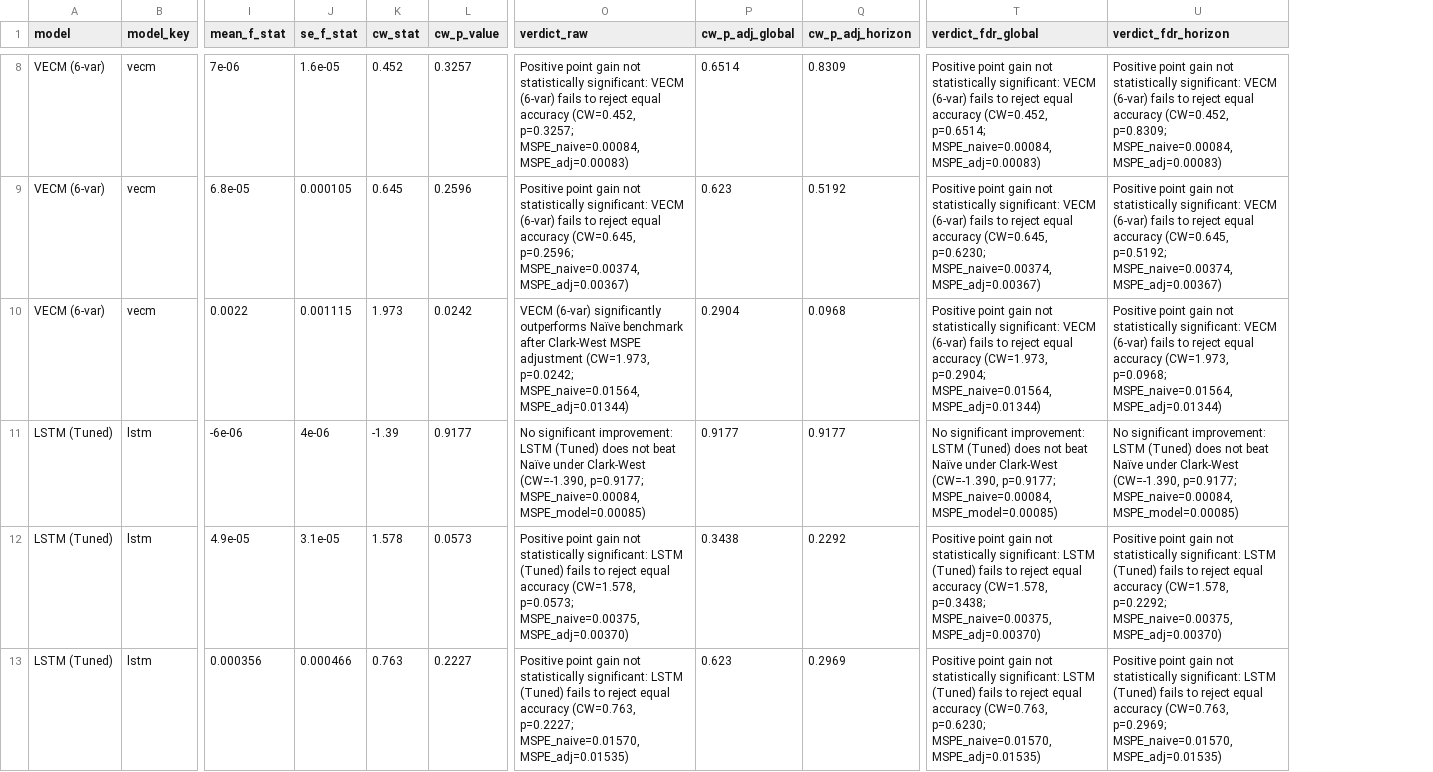
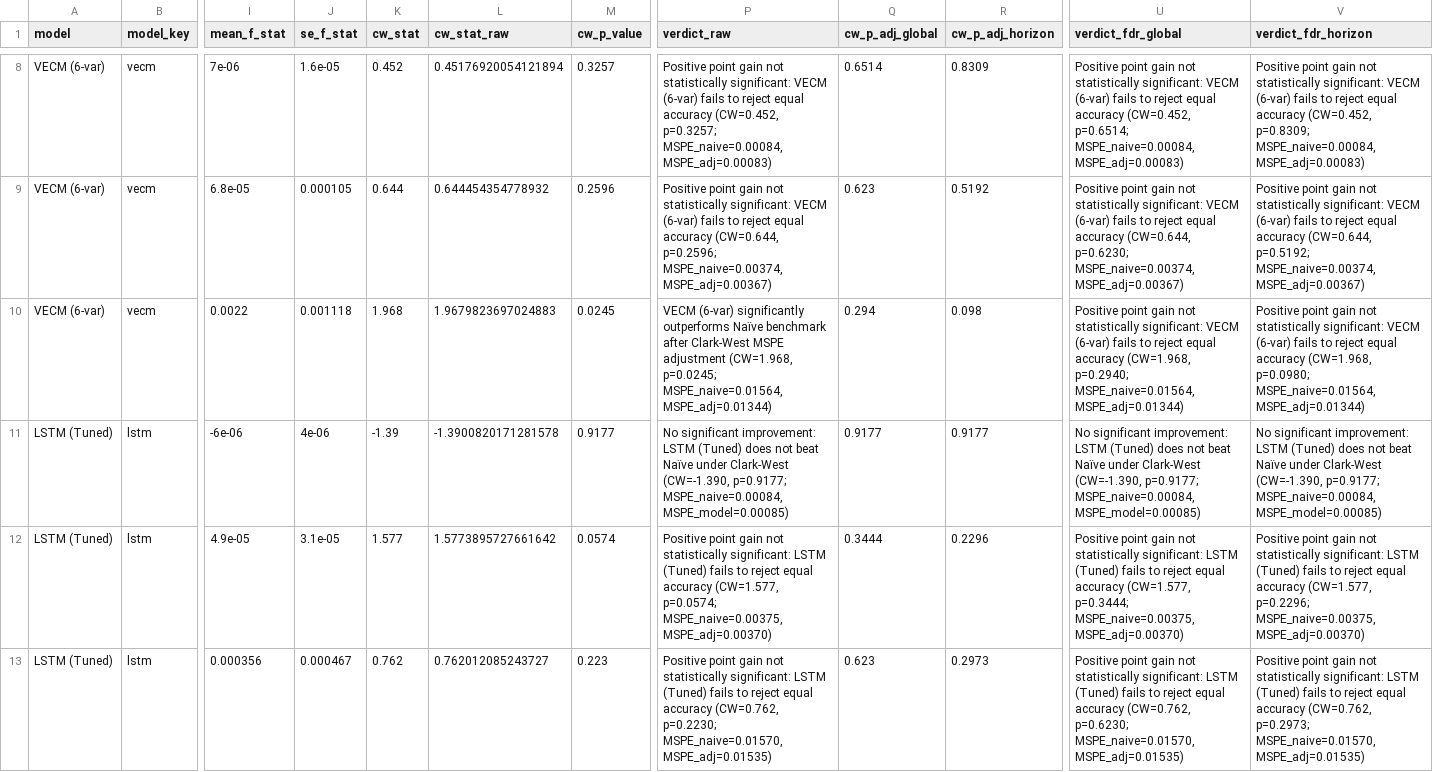
Before and after one commit to nholguinrh/DAMO-699-Capstone-project-GRP5, a CSV file: outputs/clark_west_test_results.csv, drawn as a sheet; only a part is shown, gaps mark what is left out; addresses are those after the commit; the diff covers the shown part only; the diff names each change by its address in the sheet, - before the commit and + after, or states it on an @@ line.

```diff
--- a/outputs/clark_west_test_results.csv
+++ b/outputs/clark_west_test_results.csv
+column L (cw_stat_raw), rows 8-13: 0.45176920054121894 | 0.644454354778932 | 1.9679823697024883 | -1.3900820171281578 | 1.5773895727661642 | 0.762012085243727
-K9 (cw_stat): 0.645
+K9 (cw_stat): 0.644
-P9 (verdict_raw): …equal accuracy (CW=0.645, p=0.2596; MSPE_naive=0.00374,…
+P9 (verdict_raw): …equal accuracy (CW=0.644, p=0.2596; MSPE_naive=0.00374,…
-U9 (verdict_fdr_global): …equal accuracy (CW=0.645, p=0.6230; MSPE_naive=0.00374,…
+U9 (verdict_fdr_global): …equal accuracy (CW=0.644, p=0.6230; MSPE_naive=0.00374,…
-V9 (verdict_fdr_horizon): …equal accuracy (CW=0.645, p=0.5192; MSPE_naive=0.00374,…
+V9 (verdict_fdr_horizon): …equal accuracy (CW=0.644, p=0.5192; MSPE_naive=0.00374,…
-J10 (se_f_stat): 0.001115
+J10 (se_f_stat): 0.001118
-K10 (cw_stat): 1.973
+K10 (cw_stat): 1.968
-M10 (cw_p_value): 0.0242
+M10 (cw_p_value): 0.0245
-P10 (verdict_raw): …MSPE adjustment (CW=1.973, p=0.0242; MSPE_naive=0.01564, MSPE_adj=0.01344)
+P10 (verdict_raw): …MSPE adjustment (CW=1.968, p=0.0245; MSPE_naive=0.01564, MSPE_adj=0.01344)
-Q10 (cw_p_adj_global): 0.2904
+Q10 (cw_p_adj_global): 0.294
-R10 (cw_p_adj_horizon): 0.0968
+R10 (cw_p_adj_horizon): 0.098
-U10 (verdict_fdr_global): …equal accuracy (CW=1.973, p=0.2904; MSPE_naive=0.01564, MSPE_adj=0.01344)
+U10 (verdict_fdr_global): …equal accuracy (CW=1.968, p=0.2940; MSPE_naive=0.01564, MSPE_adj=0.01344)
-V10 (verdict_fdr_horizon): …equal accuracy (CW=1.973, p=0.0968; MSPE_naive=0.01564, MSPE_adj=0.01344)
+V10 (verdict_fdr_horizon): …equal accuracy (CW=1.968, p=0.0980; MSPE_naive=0.01564, MSPE_adj=0.01344)
-K12 (cw_stat): 1.578
+K12 (cw_stat): 1.577
-M12 (cw_p_value): 0.0573
+M12 (cw_p_value): 0.0574
-P12 (verdict_raw): …equal accuracy (CW=1.578, p=0.0573; MSPE_naive=0.00375, MSPE_adj=0.00370)
+P12 (verdict_raw): …equal accuracy (CW=1.577, p=0.0574; MSPE_naive=0.00375, MSPE_adj=0.00370)
-Q12 (cw_p_adj_global): 0.3438
+Q12 (cw_p_adj_global): 0.3444
-R12 (cw_p_adj_horizon): 0.2292
+R12 (cw_p_adj_horizon): 0.2296
-U12 (verdict_fdr_global): …equal accuracy (CW=1.578, p=0.3438; MSPE_naive=0.00375, MSPE_adj=0.00370)
+U12 (verdict_fdr_global): …equal accuracy (CW=1.577, p=0.3444; MSPE_naive=0.00375, MSPE_adj=0.00370)
-V12 (verdict_fdr_horizon): …equal accuracy (CW=1.578, p=0.2292; MSPE_naive=0.00375, MSPE_adj=0.00370)
+V12 (verdict_fdr_horizon): …equal accuracy (CW=1.577, p=0.2296; MSPE_naive=0.00375, MSPE_adj=0.00370)
-J13 (se_f_stat): 0.000466
+J13 (se_f_stat): 0.000467
-K13 (cw_stat): 0.763
+K13 (cw_stat): 0.762
-M13 (cw_p_value): 0.2227
+M13 (cw_p_value): 0.223
-P13 (verdict_raw): …equal accuracy (CW=0.763, p=0.2227; MSPE_naive=0.01570, MSPE_adj=0.01535)
+P13 (verdict_raw): …equal accuracy (CW=0.762, p=0.2230; MSPE_naive=0.01570, MSPE_adj=0.01535)
-R13 (cw_p_adj_horizon): 0.2969
+R13 (cw_p_adj_horizon): 0.2973
-U13 (verdict_fdr_global): …equal accuracy (CW=0.763, p=0.6230; MSPE_naive=0.01570,…
+U13 (verdict_fdr_global): …equal accuracy (CW=0.762, p=0.6230; MSPE_naive=0.01570,…
-V13 (verdict_fdr_horizon): …equal accuracy (CW=0.763, p=0.2969; MSPE_naive=0.01570, MSPE_adj=0.01535)
+V13 (verdict_fdr_horizon): …equal accuracy (CW=0.762, p=0.2973; MSPE_naive=0.01570, MSPE_adj=0.01535)
```
Also changed, not shown: 30 edited cells elsewhere in this file, outputs/clark_west_sensitivity_results.csv, 5 other files.
